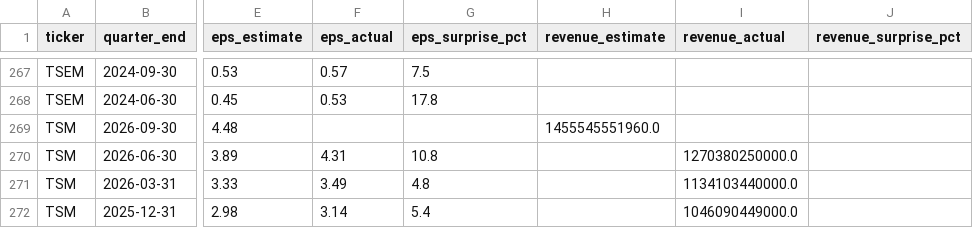
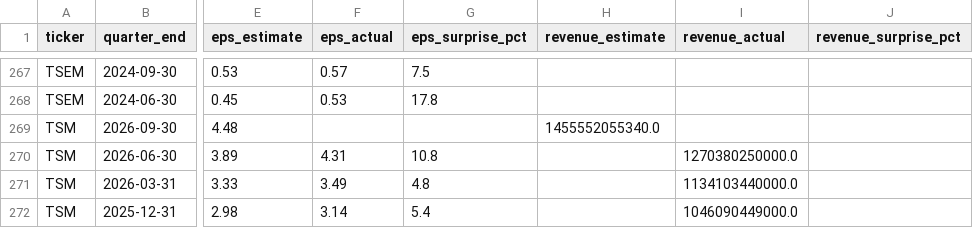
Before and after one commit to marcuslai1/market-dashboard, a CSV file: data/earnings_history.csv, drawn as a sheet; only a part is shown, gaps mark what is left out; the diff names each change by its address in the sheet, - before the commit and + after, or states it on an @@ line.

```diff
--- a/data/earnings_history.csv
+++ b/data/earnings_history.csv
-H269 (revenue_estimate): 1455545551960.0
+H269 (revenue_estimate): 1455552055340.0
```
Also changed, not shown: data/market_data.csv, 1 other file.
